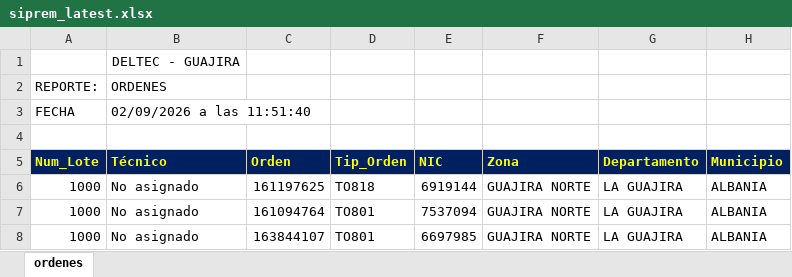
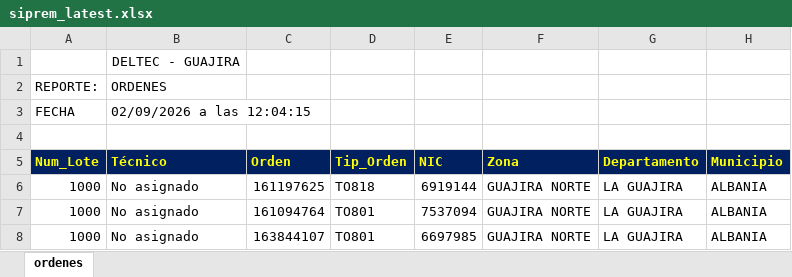
Before and after one commit to vikano27-debug/Dashboard_ING_VOA_Guajira, an Excel workbook: siprem_latest.xlsx, sheet ordenes, drawn as a sheet; only a part is shown; values as stored, in another font and other column widths than the file's, no borders; the diff covers the shown part only; the diff names each change by its address in the sheet, - before the commit and + after, or states it on an @@ line.

```diff
--- a/siprem_latest.xlsx (sheet ordenes)
+++ b/siprem_latest.xlsx (sheet ordenes)
-B3 (Técnico): 02/09/2026 a las 11:51:40
+B3 (Técnico): 02/09/2026 a las 12:04:15
```
Also changed, not shown: 1 added row, 2 removed rows and 2 edited cells elsewhere in this sheet.
